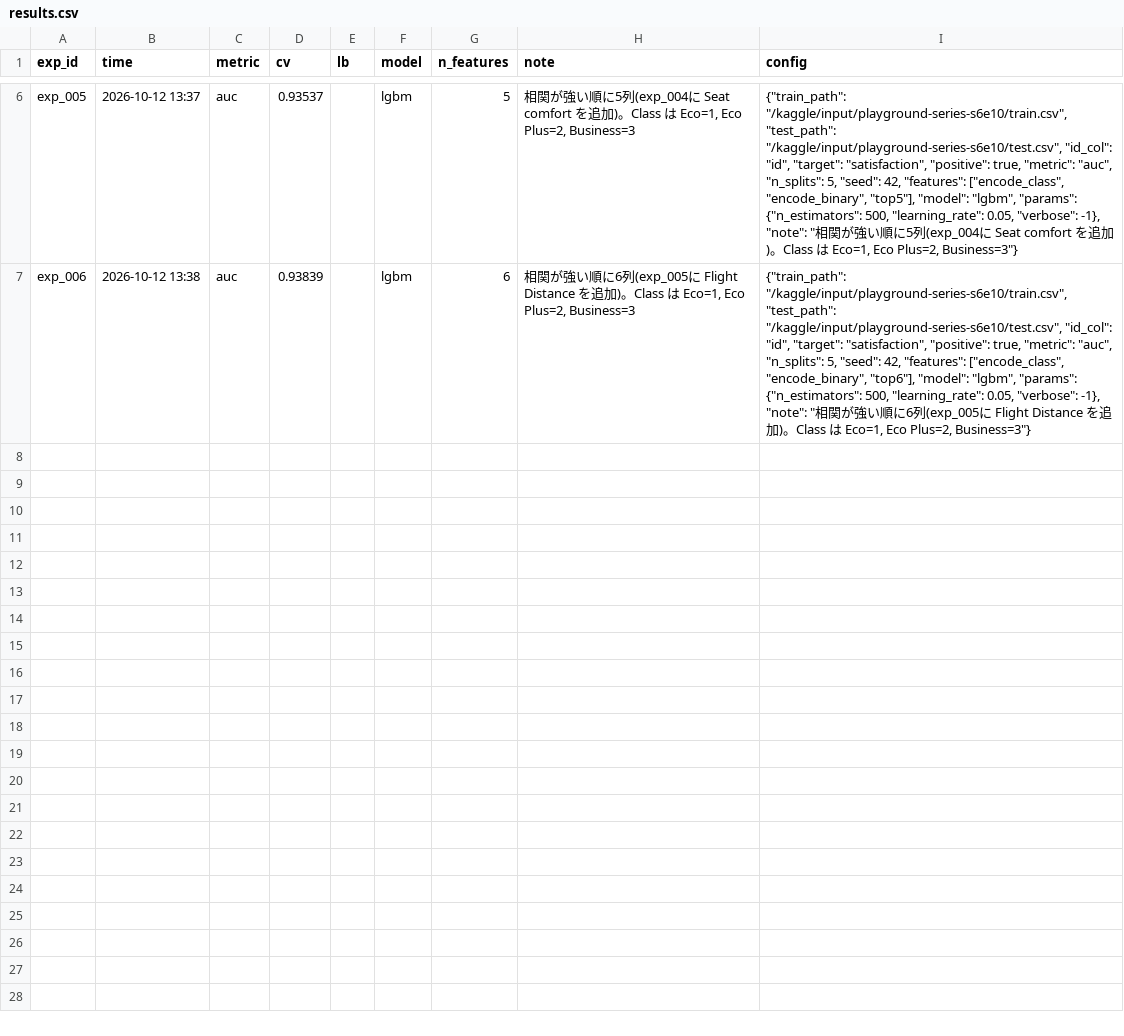
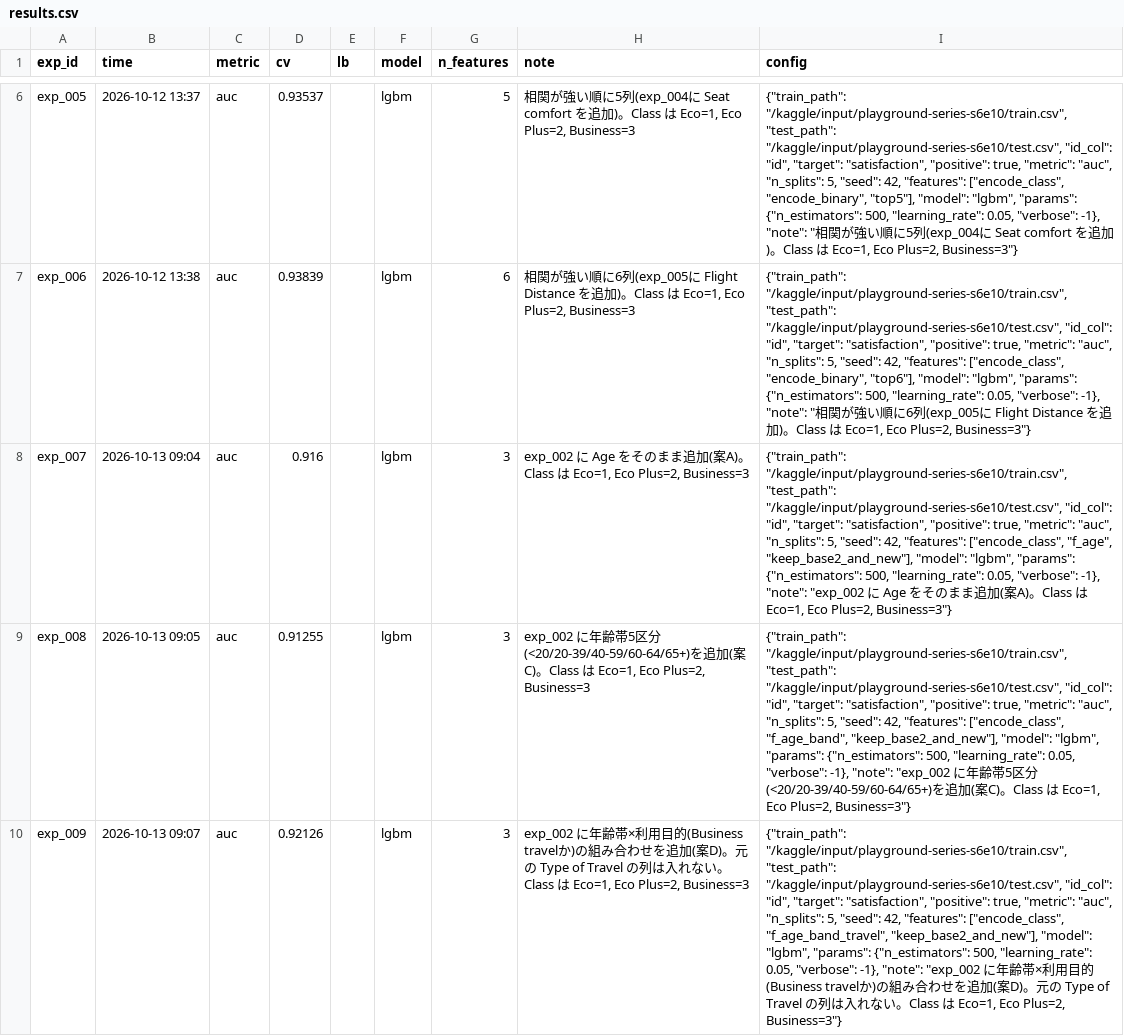
Before and after one commit to mika-42261/2610playground, a CSV file: results.csv, drawn as a sheet; only a part is shown, gaps mark what is left out; the diff names each change by its address in the sheet, - before the commit and + after, or states it on an @@ line.

```diff
--- a/results.csv
+++ b/results.csv
+row 8: exp_007 | 2026-10-13 09:04 | auc | 0.916 |  | lgbm | 3 | exp_002 に Age をそのまま追加(案A)。Class は Eco=1, Eco Plus=2, Business=3 | {"train_path": "/kaggle/input/playground-series-s6e10/train.csv", "test_path": "/kaggle/input/playground-series-s6e10/test.csv", "id_col": "id", "target": "satisfaction", "positive": true, "metric": "auc", "n_splits": 5, "seed": 42, "features": ["encode_class", "f_age", "keep_base2_and_new"], "model": "lgbm", "params": {"n_estimators": 500, "learning_rate": 0.05, "verbose": -1}, "note": "exp_002 に Age をそのまま追加(案A)。Class は Eco=1, Eco Plus=2, Business=3"}
+row 9: exp_008 | 2026-10-13 09:05 | auc | 0.91255 |  | lgbm | 3 | exp_002 に年齢帯5区分(<20/20-39/40-59/60-64/65+)を追加(案C)。Class は Eco=1, Eco Plus=2, Business=3 | {"train_path": "/kaggle/input/playground-series-s6e10/train.csv", "test_path": "/kaggle/input/playground-series-s6e10/test.csv", "id_col": "id", "target": "satisfaction", "positive": true, "metric": "auc", "n_splits": 5, "seed": 42, "features": ["encode_class", "f_age_band", "keep_base2_and_new"], "model": "lgbm", "params": {"n_estimators": 500, "learning_rate": 0.05, "verbose": -1}, "note": "exp_002 に年齢帯5区分(<20/20-39/40-59/60-64/65+)を追加(案C)。Class は Eco=1, Eco Plus=2, Business=3"}
+row 10: exp_009 | 2026-10-13 09:07 | auc | 0.92126 |  | lgbm | 3 | exp_002 に年齢帯×利用目的(Business travelか)の組み合わせを追加(案D)。元の Type of Travel の列は入れない。Class は Eco=1, Eco Plus=2, Business=3 | {"train_path": "/kaggle/input/playground-series-s6e10/train.csv", "test_path": "/kaggle/input/playground-series-s6e10/test.csv", "id_col": "id", "target": "satisfaction", "positive": true, "metric": "auc", "n_splits": 5, "seed": 42, "features": ["encode_class", "f_age_band_travel", "keep_base2_and_new"], "model": "lgbm", "params": {"n_estimators": 500, "learning_rate": 0.05, "verbose": -1}, "note": "exp_002 に年齢帯×利用目的(Business travelか)の組み合わせを追加(案D)。元の Type of Travel の列は入れない。Class は Eco=1, Eco Plus=2, Business=3"}
```
Also changed, not shown: 4 other files.
